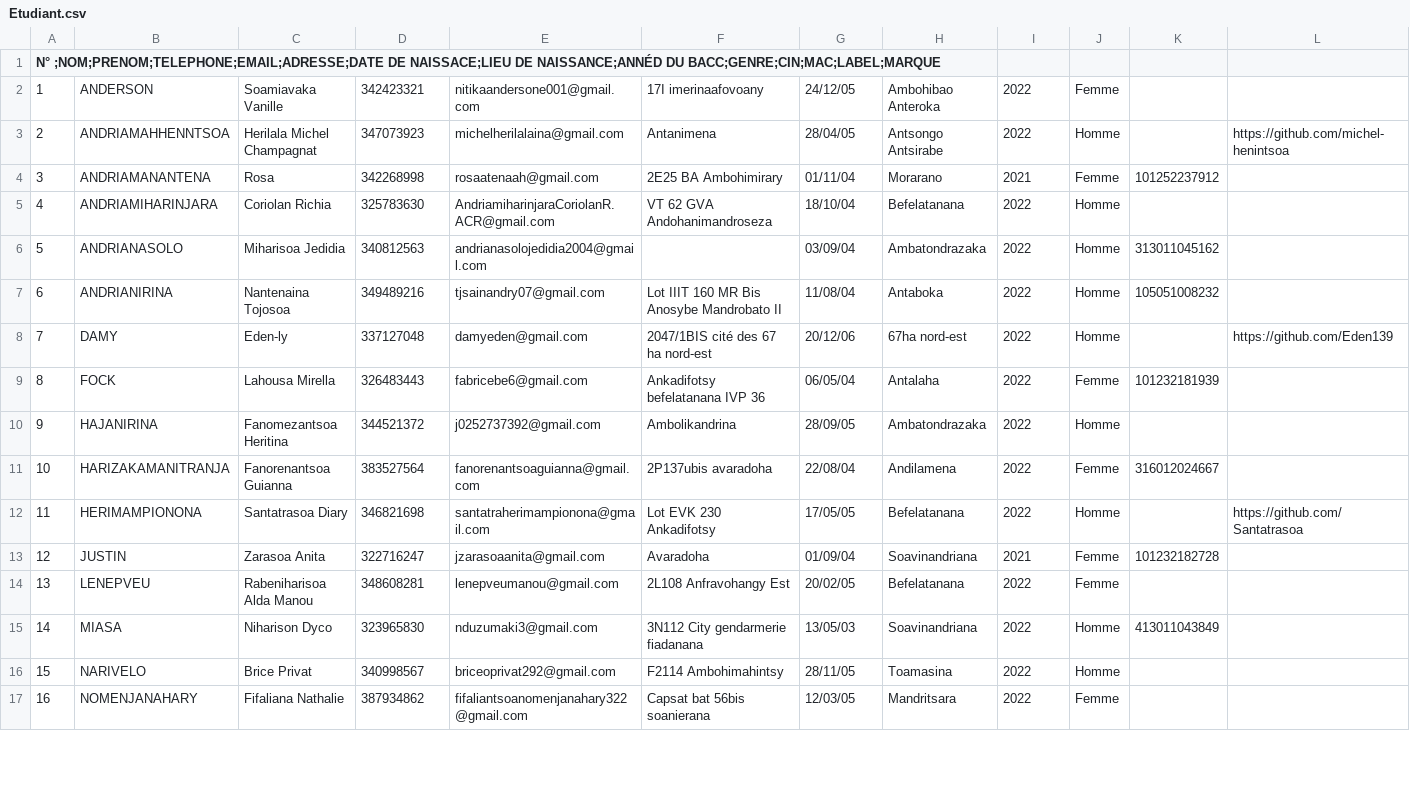
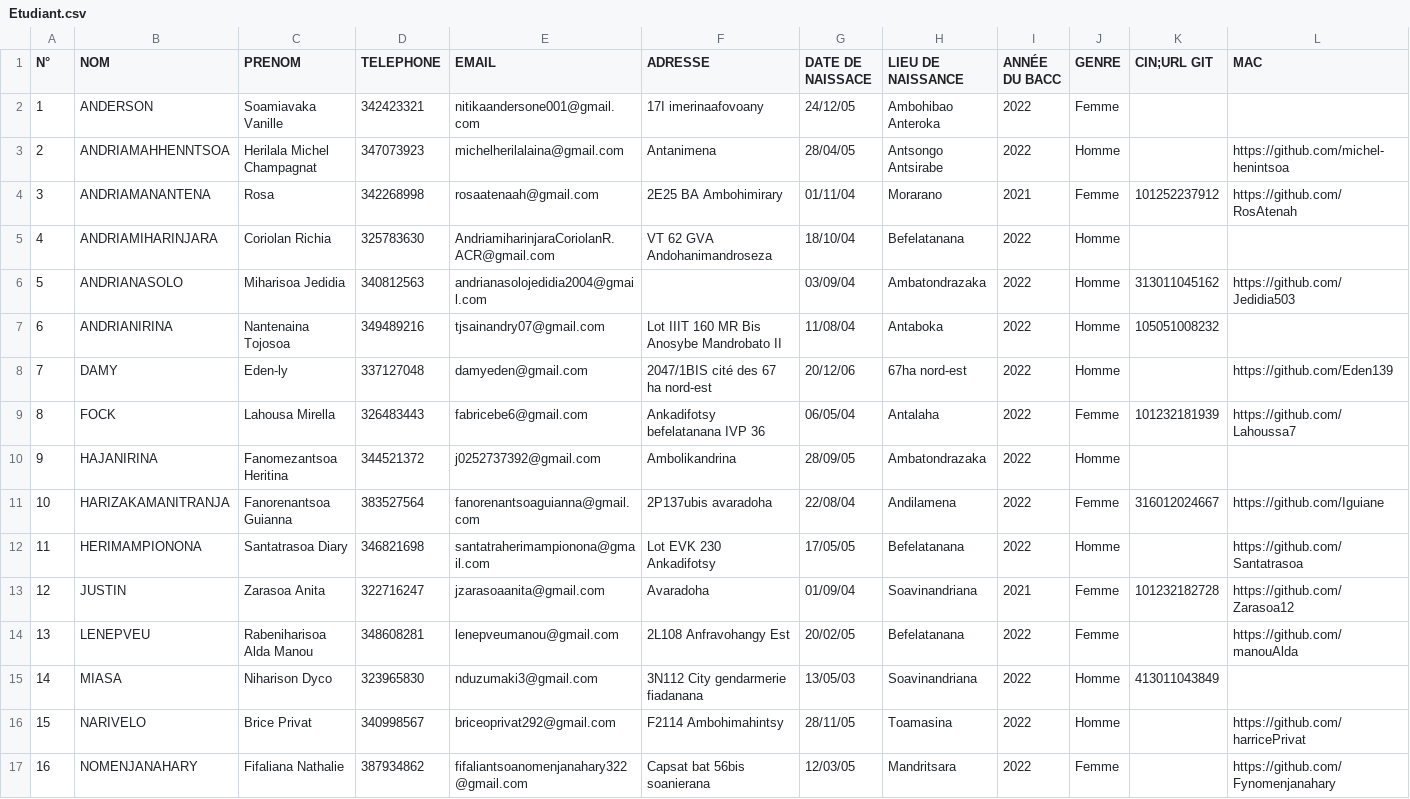
Before and after one commit to Tahinaniaina/struct, a CSV file: Etudiant.csv, drawn as a sheet; only a part is shown; the diff covers the shown part only; the diff names each change by its address in the sheet, - before the commit and + after, or states it on an @@ line.

Commit message:
Etudiant.csv

```diff
--- a/Etudiant.csv
+++ b/Etudiant.csv
@@ column A (N°) renumbered from row 1 down @@
-B1: (empty)
+B1: NOM
-C1: (empty)
+C1: PRENOM
-D1: (empty)
+D1: TELEPHONE
-E1: (empty)
+E1: EMAIL
-F1: (empty)
+F1: ADRESSE
-G1: (empty)
+G1: DATE DE NAISSACE
-H1: (empty)
+H1: LIEU DE NAISSANCE
-I1: (empty)
+I1: ANNÉE DU BACC
-J1: (empty)
+J1: GENRE
-K1: (empty)
+K1: CIN;URL GIT
-L1: (empty)
+L1: MAC
-L4 (MAC): (empty)
+L4 (MAC): https://github.com/RosAtenah
-L6 (MAC): (empty)
+L6 (MAC): https://github.com/Jedidia503
-L9 (MAC): (empty)
+L9 (MAC): https://github.com/Lahoussa7
-L11 (MAC): (empty)
+L11 (MAC): https://github.com/Iguiane
-L13 (MAC): (empty)
+L13 (MAC): https://github.com/Zarasoa12
-L14 (MAC): (empty)
+L14 (MAC): https://github.com/manouAlda
-L16 (MAC): (empty)
+L16 (MAC): https://github.com/harricePrivat
-L17 (MAC): (empty)
+L17 (MAC): https://github.com/Fynomenjanahary
```
Also changed, not shown: 1 added row and 38 edited cells elsewhere in this file.
